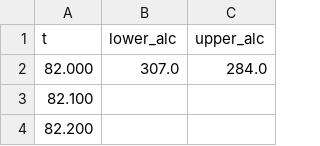
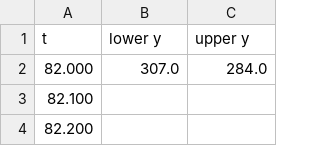
Before and after one commit to vschnizler/IPT-Beer-Foam, a CSV file: Data/beer_foam_alc.csv, drawn as a sheet; only a part is shown.

Commit message:
egg data and analysis

```diff
--- a/Data/beer_foam_alc.csv
+++ b/Data/beer_foam_alc.csv
@@ -1,2 +1,2 @@
-t,lower_alc,upper_alc,
+t,lower y,upper y
 82.000,307.0,284.0
```
Also changed, not shown: 7 other files.
